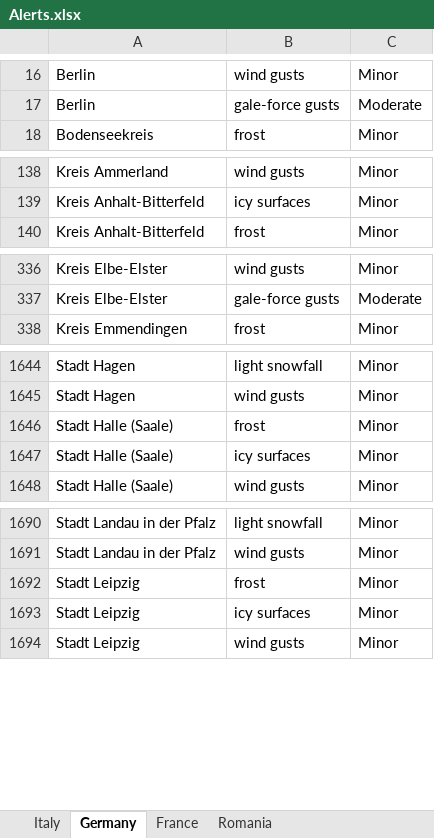
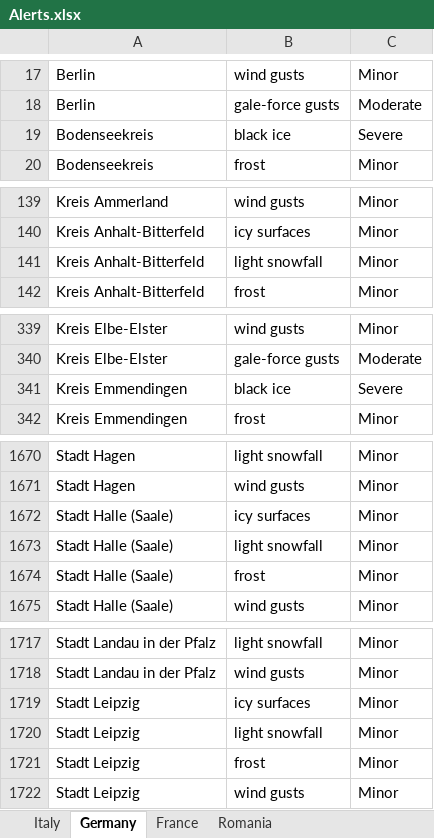
Before and after one commit to Stefan-Macovei-Grigoras/RPA-meteo-alarm, an Excel workbook: RPA_Meteo_Alert/Data/Alerts.xlsx, sheet Germany, drawn as a sheet; only a part is shown, gaps mark what is left out; values as stored, in another font and other column widths than the file's, no borders; the diff covers the shown part only; the diff names each change by its address in the sheet, - before the commit and + after, or states it on an @@ line.

```diff
--- a/RPA_Meteo_Alert/Data/Alerts.xlsx (sheet Germany)
+++ b/RPA_Meteo_Alert/Data/Alerts.xlsx (sheet Germany)
+row 19: Bodenseekreis | black ice | Severe
+row 141: Kreis Anhalt-Bitterfeld | light snowfall | Minor
+row 341: Kreis Emmendingen | black ice | Severe
+row 1673: Stadt Halle (Saale) | light snowfall | Minor
@@ row 1646 moved to row 1674: Stadt Halle (Saale) @@
+row 1720: Stadt Leipzig | light snowfall | Minor
@@ row 1692 moved to row 1721: Stadt Leipzig @@
```
Also changed, not shown: 25 added rows, 1 removed row, 65 moved rows and 3 edited cells elsewhere in this sheet, sheet France, 21 other files.
